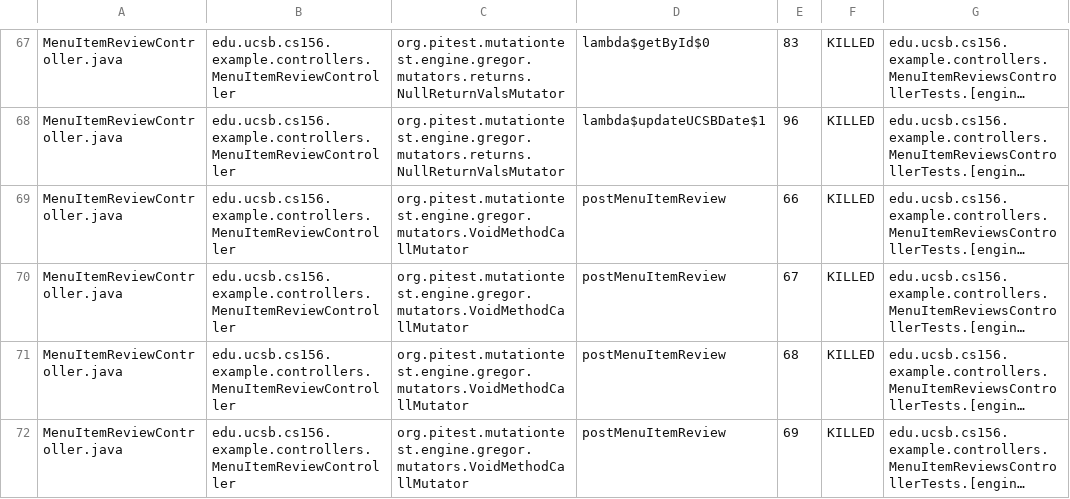
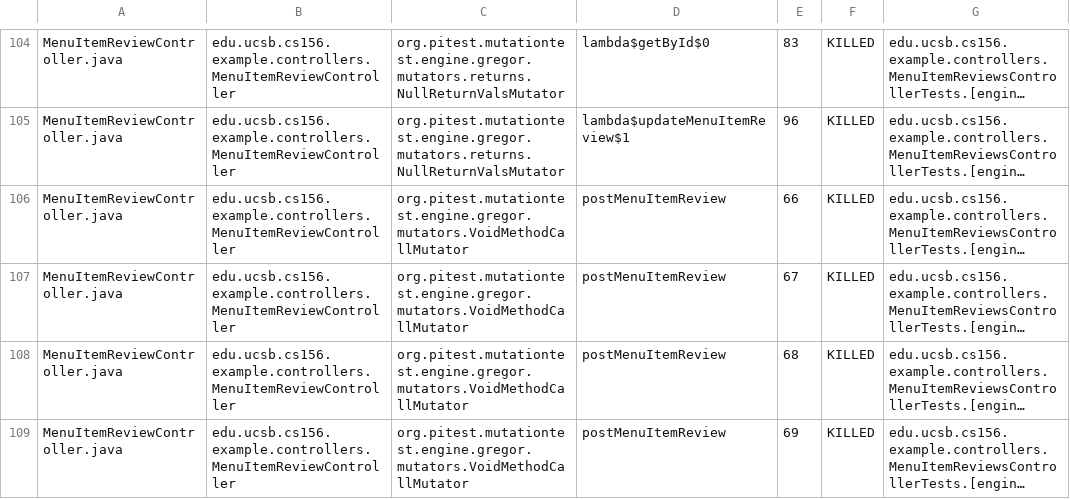
Before and after one commit to ucsb-cs156-s24/team02-s24-5pm-4, a CSV file: pitest/mutations.csv, drawn as a sheet; only a part is shown, gaps mark what is left out; long unchanged cells end in …; addresses are those after the commit; the diff covers the shown part only; the diff names each change by its address in the sheet, - before the commit and + after, or states it on an @@ line.

```diff
--- a/pitest/mutations.csv
+++ b/pitest/mutations.csv
-D105: lambda$updateUCSBDate$1
+D105: lambda$updateMenuItemReview$1
```
Also changed, not shown: 6 added rows, 3 removed rows, 73 moved rows and 6 edited cells elsewhere in this file, 18 other files.
